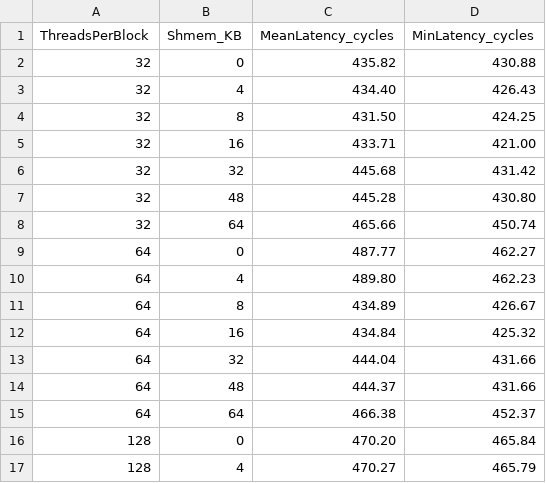
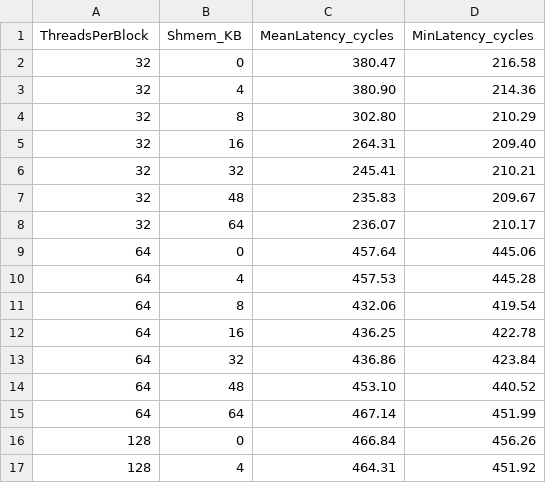
Before and after one commit to ParikshitGehlaut/Research-Development-Project-Performance-Modelling-of-CUDA-Programs, a CSV file: Results/RTX5000/MemLatency/latency_summary.csv, drawn as a sheet; only a part is shown; the diff covers the shown part only.

```diff
--- a/Results/RTX5000/MemLatency/latency_summary.csv
+++ b/Results/RTX5000/MemLatency/latency_summary.csv
@@ -1,17 +1,17 @@
 ThreadsPerBlock,Shmem_KB,MeanLatency_cycles,MinLatency_cycles
-32,0,435.82,430.88
-32,4,434.40,426.43
-32,8,431.50,424.25
-32,16,433.71,421.00
-32,32,445.68,431.42
-32,48,445.28,430.80
-32,64,465.66,450.74
-64,0,487.77,462.27
-64,4,489.80,462.23
-64,8,434.89,426.67
-64,16,434.84,425.32
-64,32,444.04,431.66
-64,48,444.37,431.66
-64,64,466.38,452.37
-128,0,470.20,465.84
-128,4,470.27,465.79
+32,0,380.47,216.58
+32,4,380.90,214.36
+32,8,302.80,210.29
+32,16,264.31,209.40
+32,32,245.41,210.21
+32,48,235.83,209.67
+32,64,236.07,210.17
+64,0,457.64,445.06
+64,4,457.53,445.28
+64,8,432.06,419.54
+64,16,436.25,422.78
+64,32,436.86,423.84
+64,48,453.10,440.52
+64,64,467.14,451.99
+128,0,466.84,456.26
+128,4,464.31,451.92
```
Also changed, not shown: 38 edited cells elsewhere in this file, Results/RTX5000/ArithLatency/arith_latency_summary.csv, 19 other files.
